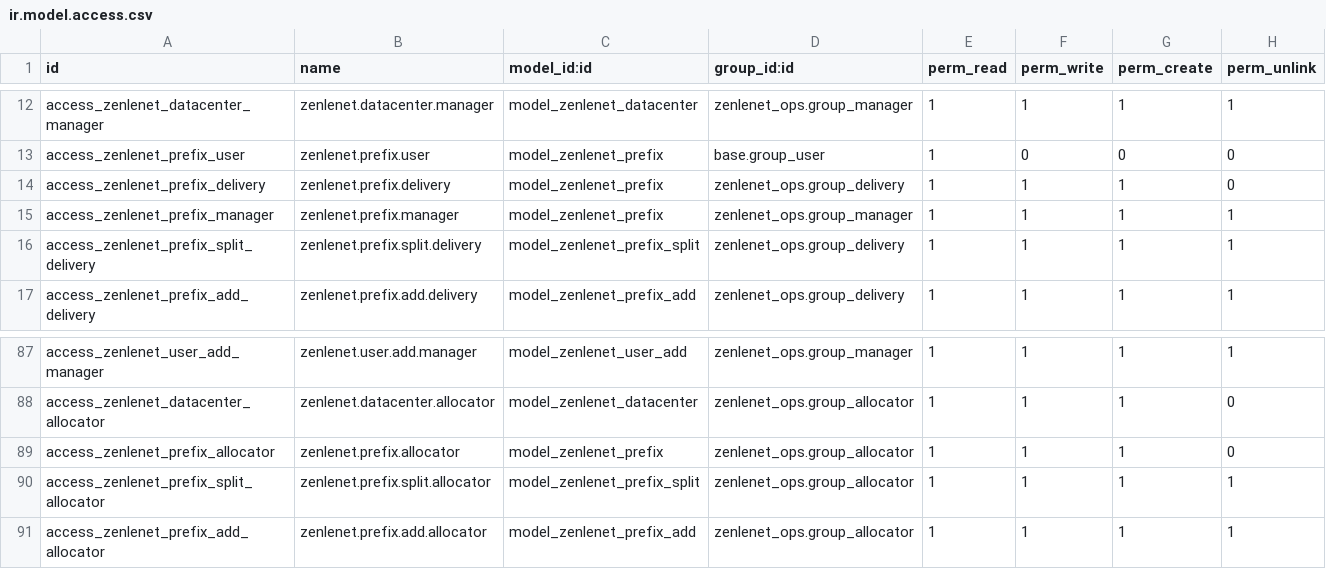
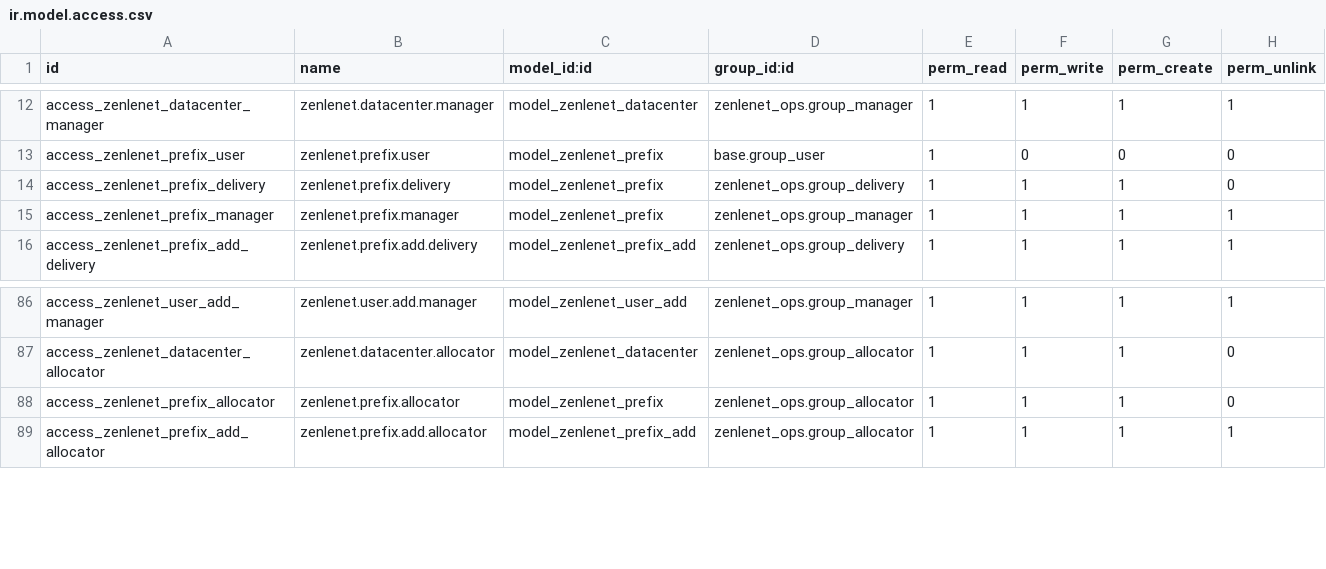
Before and after one commit to Sunsgne/odoo, a CSV file: custom_addons/zenlenet_ops/security/ir.model.access.csv, drawn as a sheet; only a part is shown, gaps mark what is left out; the diff names each change by its address in the sheet, - before the commit and + after, or states it on an @@ line.

```diff
--- a/custom_addons/zenlenet_ops/security/ir.model.access.csv
+++ b/custom_addons/zenlenet_ops/security/ir.model.access.csv
-row 16: access_zenlenet_prefix_split_delivery | zenlenet.prefix.split.delivery | model_zenlenet_prefix_split | zenlenet_ops.group_delivery | 1 | 1 | 1 | 1
-row 90: access_zenlenet_prefix_split_allocator | zenlenet.prefix.split.allocator | model_zenlenet_prefix_split | zenlenet_ops.group_allocator | 1 | 1 | 1 | 1
```
Also changed, not shown: 6 other files.
